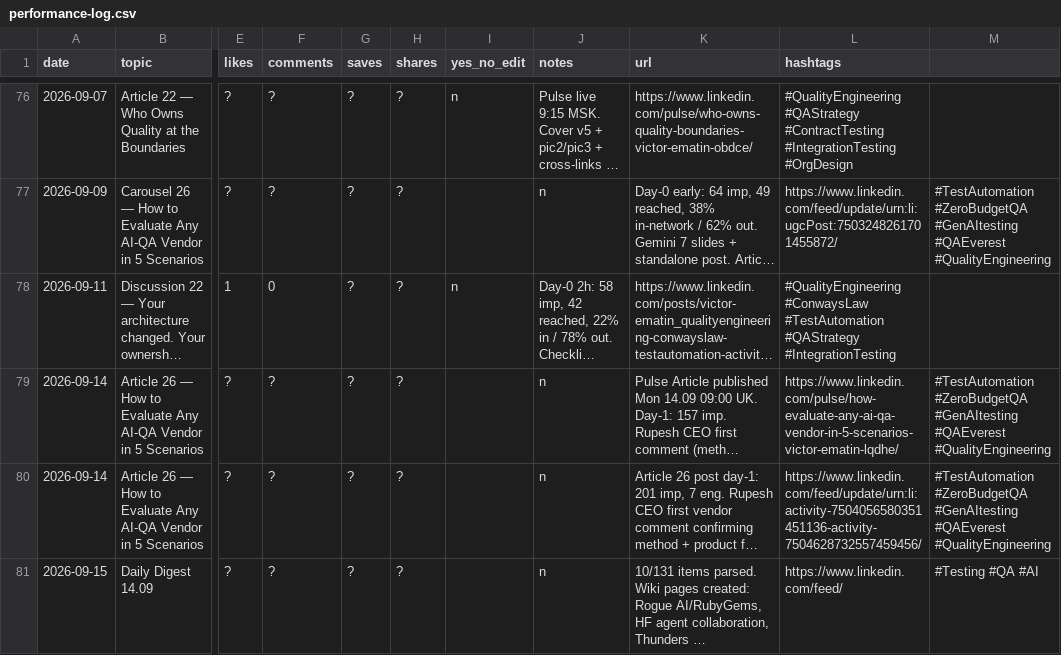
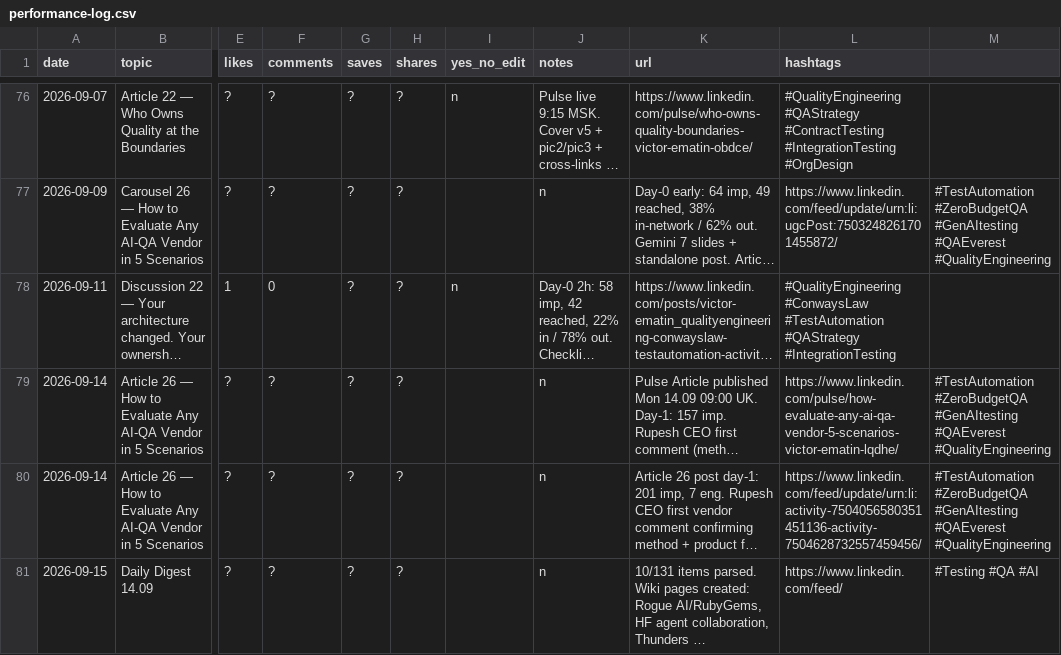
Before and after one commit to victor-2026/articles, a CSV file: linkedin-posts/performance-log.csv, drawn as a sheet; only a part is shown, gaps mark what is left out; long unchanged cells end in …; the diff names each change by its address in the sheet, - before the commit and + after, or states it on an @@ line.

```diff
--- a/linkedin-posts/performance-log.csv
+++ b/linkedin-posts/performance-log.csv
-L79 (hashtags): https://www.linkedin.com/pulse/how-evaluate-any-ai-qa-vendor-in-5-scenarios-victor-ematin-lqdhe/
+L79 (hashtags): https://www.linkedin.com/pulse/how-evaluate-any-ai-qa-vendor-5-scenarios-victor-ematin-lqdhe/
```
Also changed, not shown: 4 other files.
